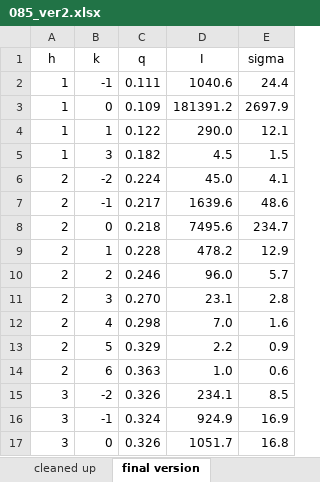
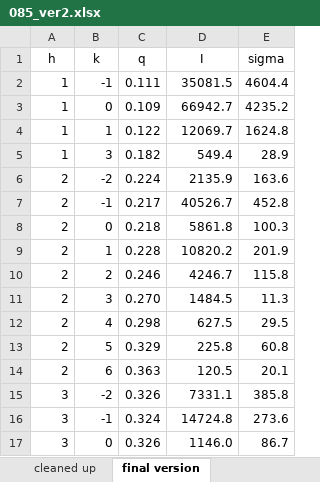
Before and after one commit to kakabori/thesis, an Excel workbook: ripple/chess13a_analysis/085_ver2.xlsx, sheet final version, drawn as a sheet; only a part is shown; values as stored, in another font and other column widths than the file's, no borders; the diff covers the shown part only; the diff names each change by its address in the sheet, - before the commit and + after, or states it on an @@ line.

```diff
--- a/ripple/chess13a_analysis/085_ver2.xlsx (sheet final version)
+++ b/ripple/chess13a_analysis/085_ver2.xlsx (sheet final version)
-D2 (I): 1040.6
+D2 (I): 35081.5
-E2 (sigma): 24.4
+E2 (sigma): 4604.4
-D3 (I): 181391.2
+D3 (I): 66942.7
-E3 (sigma): 2697.9
+E3 (sigma): 4235.2
-D4 (I): 290.0
+D4 (I): 12069.7
-E4 (sigma): 12.1
+E4 (sigma): 1624.8
-D5 (I): 4.5
+D5 (I): 549.4
-E5 (sigma): 1.5
+E5 (sigma): 28.9
-D6 (I): 45.0
+D6 (I): 2135.9
-E6 (sigma): 4.1
+E6 (sigma): 163.6
-D7 (I): 1639.6
+D7 (I): 40526.7
-E7 (sigma): 48.6
+E7 (sigma): 452.8
-D8 (I): 7495.6
+D8 (I): 5861.8
-E8 (sigma): 234.7
+E8 (sigma): 100.3
-D9 (I): 478.2
+D9 (I): 10820.2
-E9 (sigma): 12.9
+E9 (sigma): 201.9
-D10 (I): 96.0
+D10 (I): 4246.7
-E10 (sigma): 5.7
+E10 (sigma): 115.8
-D11 (I): 23.1
+D11 (I): 1484.5
-E11 (sigma): 2.8
+E11 (sigma): 11.3
-D12 (I): 7.0
+D12 (I): 627.5
-E12 (sigma): 1.6
+E12 (sigma): 29.5
-D13 (I): 2.2
+D13 (I): 225.8
-E13 (sigma): 0.9
+E13 (sigma): 60.8
-D14 (I): 1.0
+D14 (I): 120.5
-E14 (sigma): 0.6
+E14 (sigma): 20.1
-D15 (I): 234.1
+D15 (I): 7331.1
-E15 (sigma): 8.5
+E15 (sigma): 385.8
-D16 (I): 924.9
+D16 (I): 14724.8
-E16 (sigma): 16.9
+E16 (sigma): 273.6
-D17 (I): 1051.7
+D17 (I): 1146.0
-E17 (sigma): 16.8
+E17 (sigma): 86.7
```
Also changed, not shown: 77 edited cells elsewhere in this sheet, sheet everything, sheet cleaned up.
